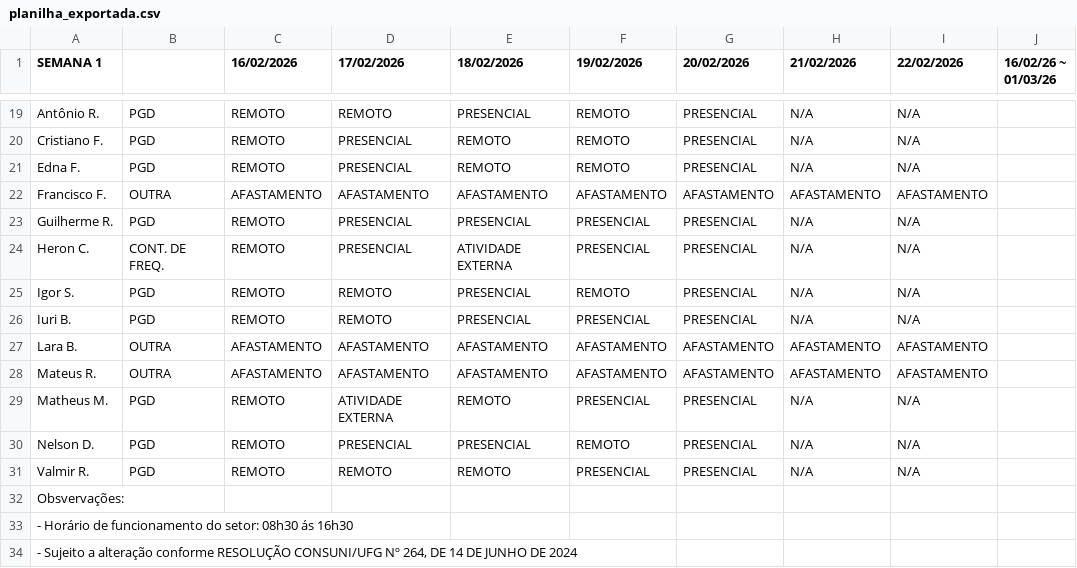
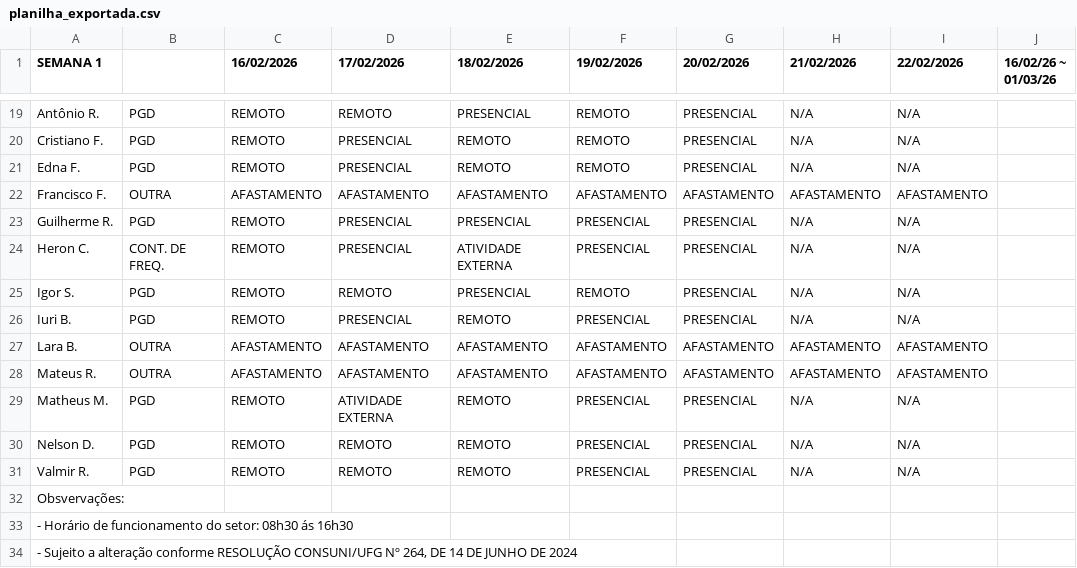
Before and after one commit to ti-fct/escalaPGD, a CSV file: utils/planilha_exportada.csv, drawn as a sheet; only a part is shown, gaps mark what is left out.

Commit message:
Atualizado utils/planilha_exportada.csv via script Python

```diff
--- a/utils/planilha_exportada.csv
+++ b/utils/planilha_exportada.csv
@@ -25,3 +25,3 @@ Heron C.,CONT. DE FREQ.,REMOTO,PRESENCIAL,ATIVIDADE EXTERNA,PRESENCIAL,PRESENCIA
 Igor S.,PGD,REMOTO,REMOTO,PRESENCIAL,REMOTO,PRESENCIAL,N/A,N/A,
-Iuri B.,PGD,REMOTO,REMOTO,PRESENCIAL,PRESENCIAL,PRESENCIAL,N/A,N/A,
+Iuri B.,PGD,REMOTO,PRESENCIAL,REMOTO,PRESENCIAL,PRESENCIAL,N/A,N/A,
 Lara B.,OUTRA,AFASTAMENTO,AFASTAMENTO,AFASTAMENTO,AFASTAMENTO,AFASTAMENTO,AFASTAMENTO,AFASTAMENTO,
@@ -29,3 +29,3 @@ Mateus R.,OUTRA,AFASTAMENTO,AFASTAMENTO,AFASTAMENTO,AFASTAMENTO,AFASTAMENTO,AFAS
 Matheus M.,PGD,REMOTO,ATIVIDADE EXTERNA,REMOTO,PRESENCIAL,PRESENCIAL,N/A,N/A,
-Nelson D.,PGD,REMOTO,PRESENCIAL,PRESENCIAL,REMOTO,PRESENCIAL,N/A,N/A,
+Nelson D.,PGD,REMOTO,REMOTO,REMOTO,PRESENCIAL,PRESENCIAL,N/A,N/A,
 Valmir R.,PGD,REMOTO,REMOTO,REMOTO,PRESENCIAL,PRESENCIAL,N/A,N/A,
```
